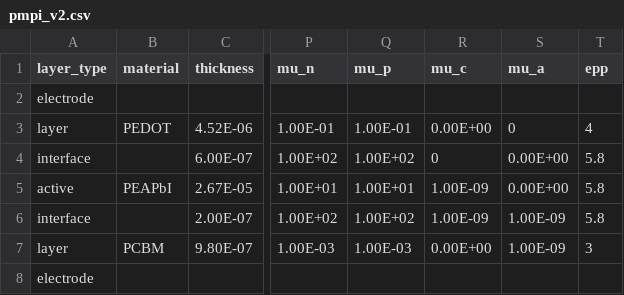
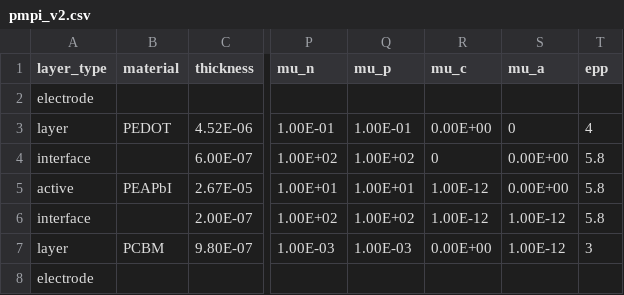
Before and after one commit to ZewenKong/Driftfusion-NLS, a CSV file: Input_files/pmpi_v2.csv, drawn as a sheet; only a part is shown, gaps mark what is left out; the diff names each change by its address in the sheet, - before the commit and + after, or states it on an @@ line.

Commit message:
docs: new input file

```diff
--- a/Input_files/pmpi_v2.csv
+++ b/Input_files/pmpi_v2.csv
-R5:R6 (mu_c): 1.00E-09
+R5:R6 (mu_c): 1.00E-12
-S6:S7 (mu_a): 1.00E-09
+S6:S7 (mu_a): 1.00E-12
```
Also changed, not shown: 1 other file.
